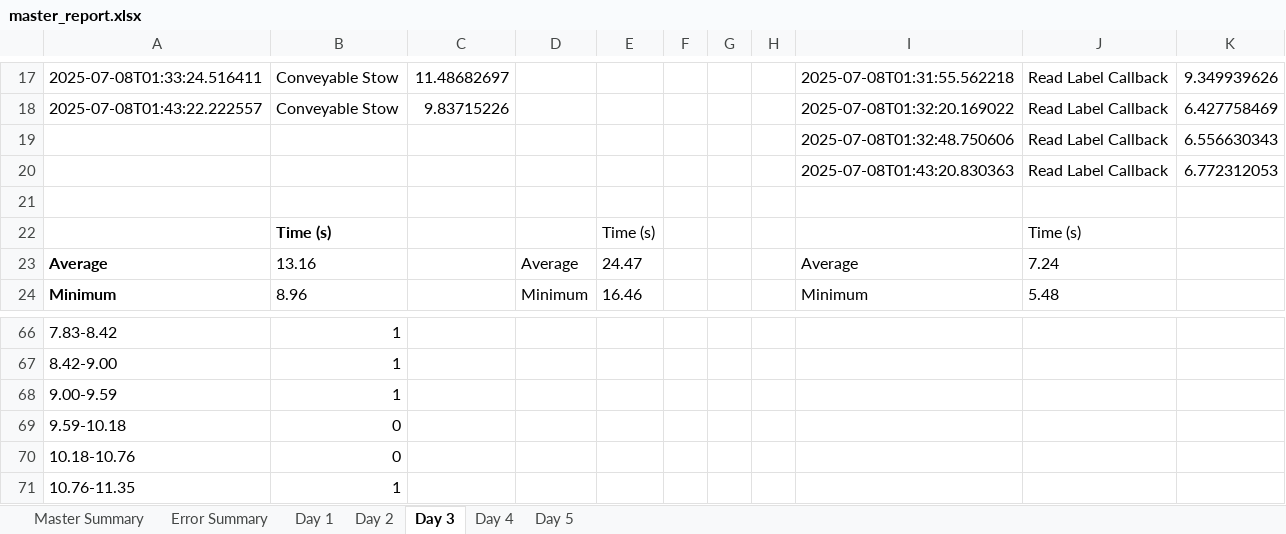
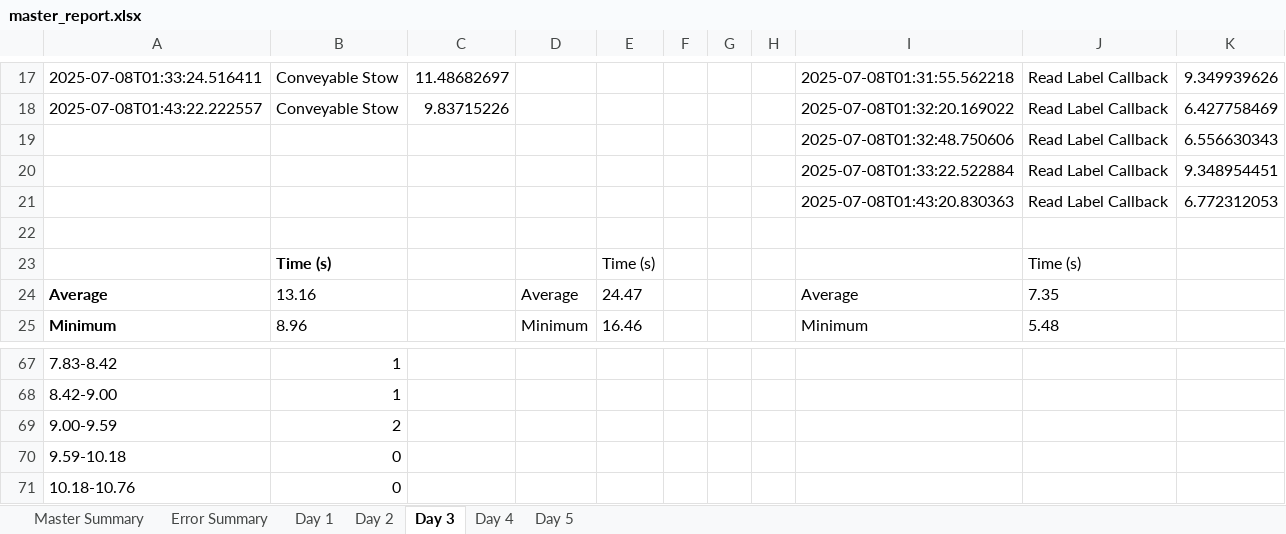
Before and after one commit to scramer27/cargo-dashboard, an Excel workbook: master_report.xlsx, sheet Day 3, drawn as a sheet; only a part is shown, gaps mark what is left out; the shorter side is filled out with more unchanged rows; values as stored, in another font and other column widths than the file's, no borders; charts and pictures not drawn; addresses are those after the commit; the diff names each change by its address in the sheet, - before the commit and + after, or states it on an @@ line.

```diff
--- a/master_report.xlsx (sheet Day 3)
+++ b/master_report.xlsx (sheet Day 3)
+row 20:  |  |  |  |  |  |  |  | 2025-07-08T01:33:22.522884 | Read Label Callback | 9.348954451
-J24: 7.24
+J24: 7.35
-B69: 1
+B69: 2
```
Also changed, not shown: sheet Day 5, sheet Day 2, sheet Day 1, sheet Day 4, sheet Master Summary, charts or pictures.
